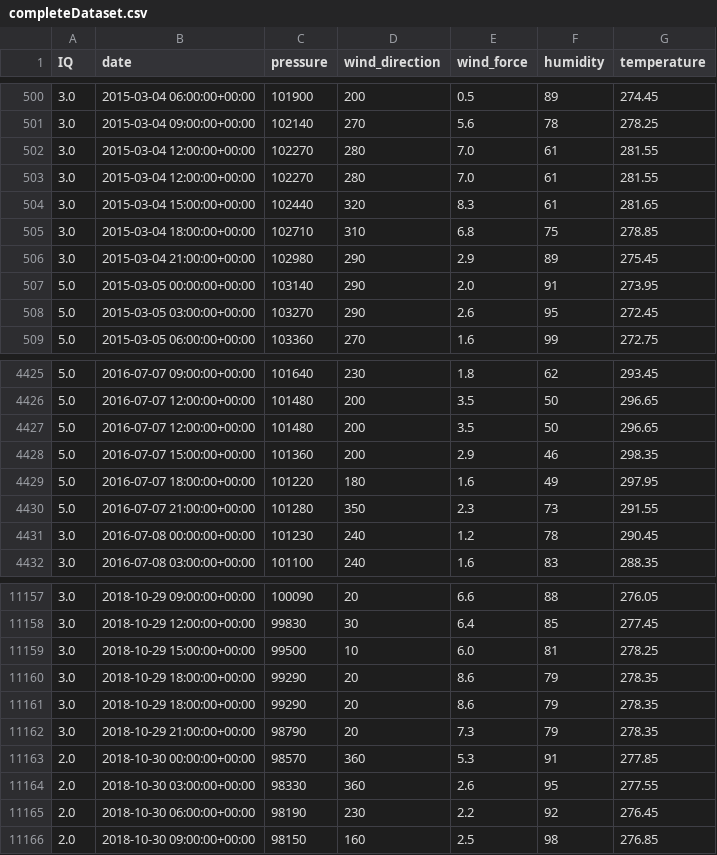
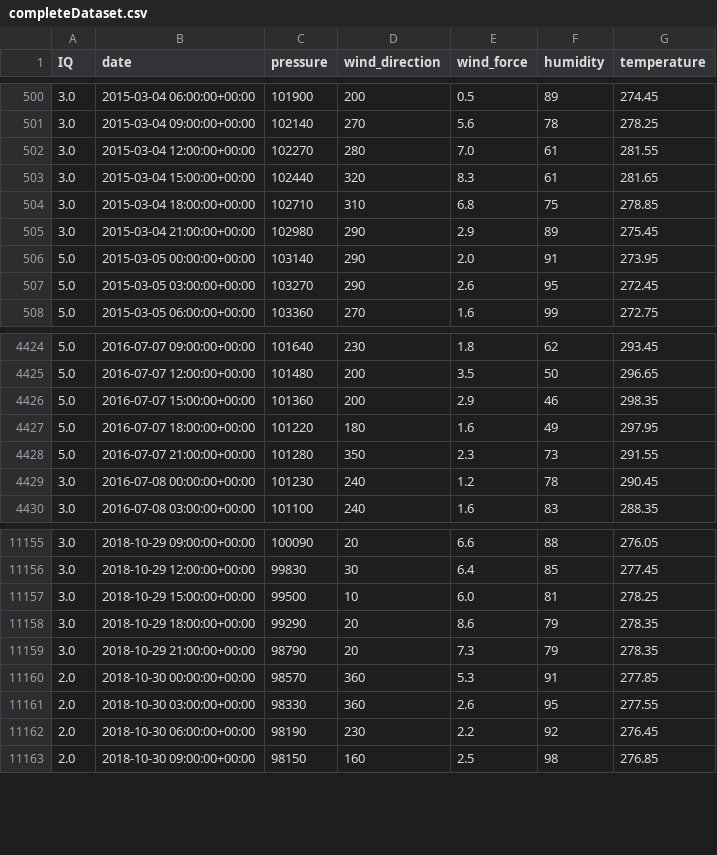
Before and after one commit to AlexandreVerept/AirIQ2, a CSV file: 0_ResearchWork/4_SecondModel/Datasets/completeDataset/completeDataset.csv, drawn as a sheet; only a part is shown, gaps mark what is left out.

```diff
--- a/0_ResearchWork/4_SecondModel/Datasets/completeDataset/completeDataset.csv
+++ b/0_ResearchWork/4_SecondModel/Datasets/completeDataset/completeDataset.csv
@@ -502,3 +502,2 @@ IQ;date;pressure;wind_direction;wind_force;humidity;temperature
 3.0;2015-03-04 12:00:00+00:00;102270;280;7.0;61;281.55
-3.0;2015-03-04 12:00:00+00:00;102270;280;7.0;61;281.55
 3.0;2015-03-04 15:00:00+00:00;102440;320;8.3;61;281.65
@@ -4426,3 +4425,2 @@ IQ;date;pressure;wind_direction;wind_force;humidity;temperature
 5.0;2016-07-07 12:00:00+00:00;101480;200;3.5;50;296.65
-5.0;2016-07-07 12:00:00+00:00;101480;200;3.5;50;296.65
 5.0;2016-07-07 15:00:00+00:00;101360;200;2.9;46;298.35
@@ -11159,3 +11157,2 @@ IQ;date;pressure;wind_direction;wind_force;humidity;temperature
 3.0;2018-10-29 15:00:00+00:00;99500;10;6.0;81;278.25
-3.0;2018-10-29 18:00:00+00:00;99290;20;8.6;79;278.35
 3.0;2018-10-29 18:00:00+00:00;99290;20;8.6;79;278.35
```
Also changed, not shown: 0_ResearchWork/3_CreateAndCleanDatasets/HistoricDataset/completeMixDataset/completeDataset.csv, 0_ResearchWork/5_Optimization/dataset/completeDataset.csv, 17 other files.
